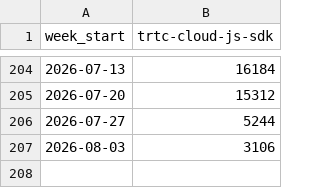
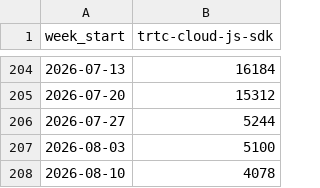
Before and after one commit to zheminlin266/Agora_API_Research, a CSV file: public/data/dev-npm-downloads/Data/rtc_competitor_npm_weekly_downloads.csv, drawn as a sheet; only a part is shown, gaps mark what is left out.

```diff
--- a/public/data/dev-npm-downloads/Data/rtc_competitor_npm_weekly_downloads.csv
+++ b/public/data/dev-npm-downloads/Data/rtc_competitor_npm_weekly_downloads.csv
@@ -206,2 +206,3 @@ week_start,trtc-cloud-js-sdk
 2026-07-27,5244
-2026-08-03,3106
+2026-08-03,5100
+2026-08-10,4078
```
Also changed, not shown: public/data/dev-npm-downloads/Data/agora_npm_weekly_downloads.csv, public/data/dev-npm-downloads/Data/agora_pypi_weekly_downloads.csv, 9 other files.
